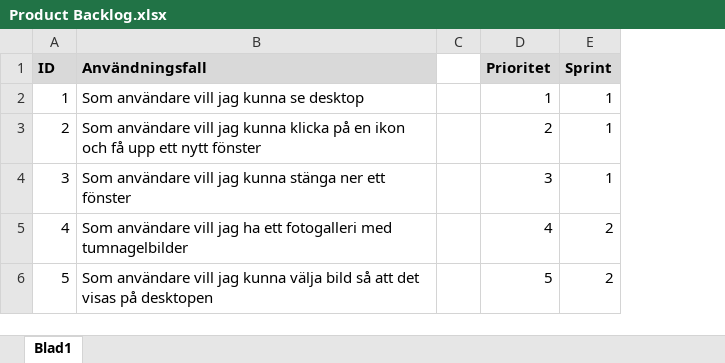
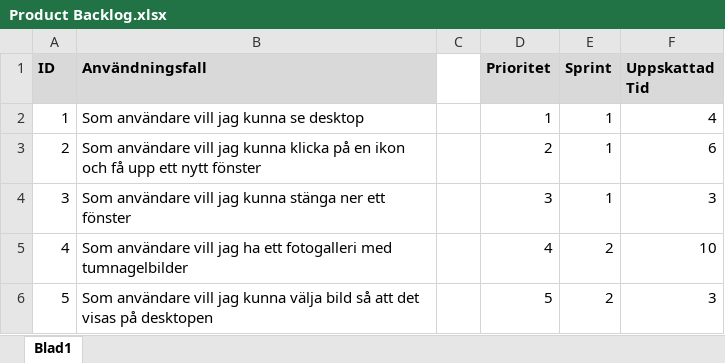
Before and after one commit to tn222eb/Scrum, an Excel workbook: Product Backlog.xlsx, sheet Blad1, drawn as a sheet; values as stored, in another font and other column widths than the file's, no borders; the diff names each change by its address in the sheet, - before the commit and + after, or states it on an @@ line.

Commit message:
Burndown Chart klar för andra sprinte samt ändringar
Lagt till Sprint Review & Retroperspective på både Sprint 1 och 2 samt
lagt till uppskattad tid på Product Backlog något jag gjorde i början
men vet ej varför den inte är kvar

```diff
--- a/Product Backlog.xlsx (sheet Blad1)
+++ b/Product Backlog.xlsx (sheet Blad1)
+column F (Uppskattad Tid), rows 2-6: 4 | 6 | 3 | 10 | 3
```
Also changed, not shown: Sprint Backlog 1.xlsx, Sprint Backlog 2.xlsx.
